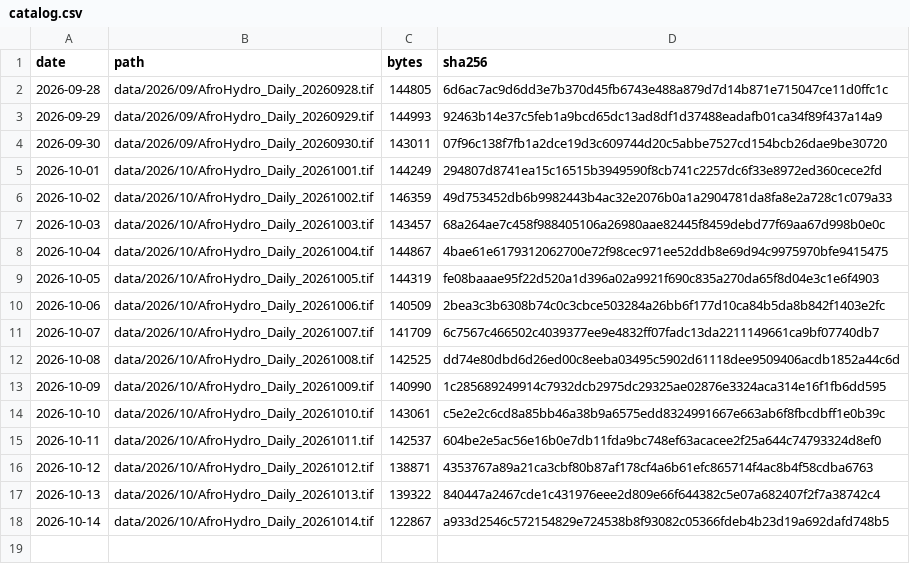
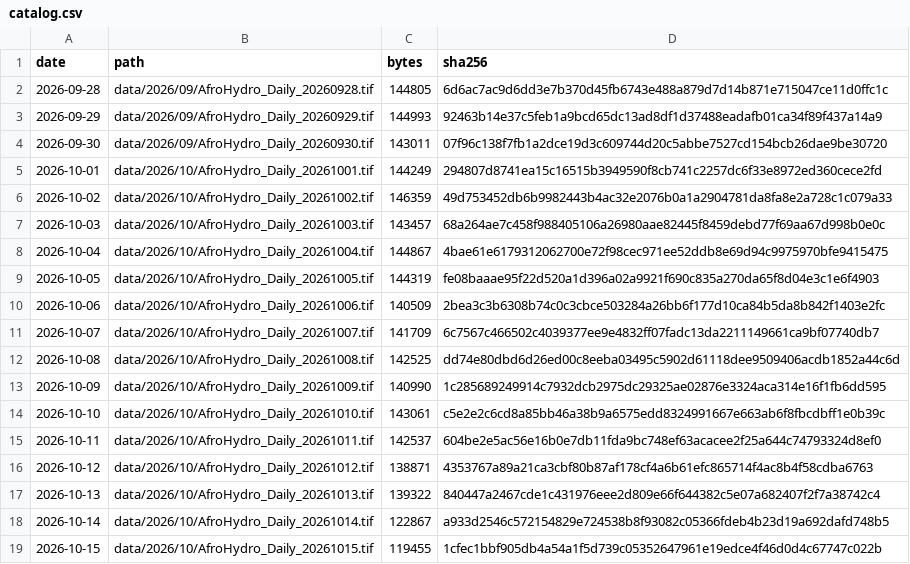
Before and after one commit to abolu2016/AfroHydro-Daily-Rainfall-Data, a CSV file: catalog.csv, drawn as a sheet.

Commit message:
Publish AfroHydro daily analyses 2026-10-16

```diff
--- a/catalog.csv
+++ b/catalog.csv
@@ -18 +18,2 @@ date,path,bytes,sha256
 2026-10-14,data/2026/10/AfroHydro_Daily_20261014.tif,122867,a933d2546c572154829e724538b8f93082c05366fdeb4b23d19a692dafd748b5
+2026-10-15,data/2026/10/AfroHydro_Daily_20261015.tif,119455,1cfec1bbf905db4a54a1f5d739c05352647961e19edce4f46d0d4c67747c022b
```
Also changed, not shown: 3 other files.
